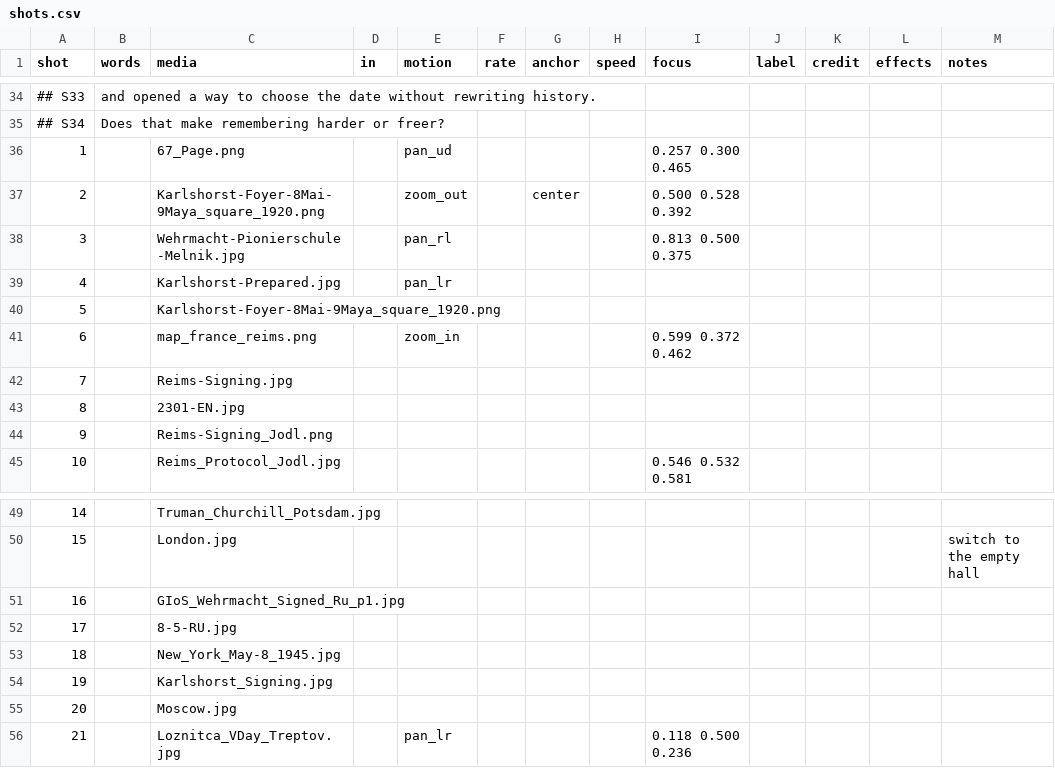
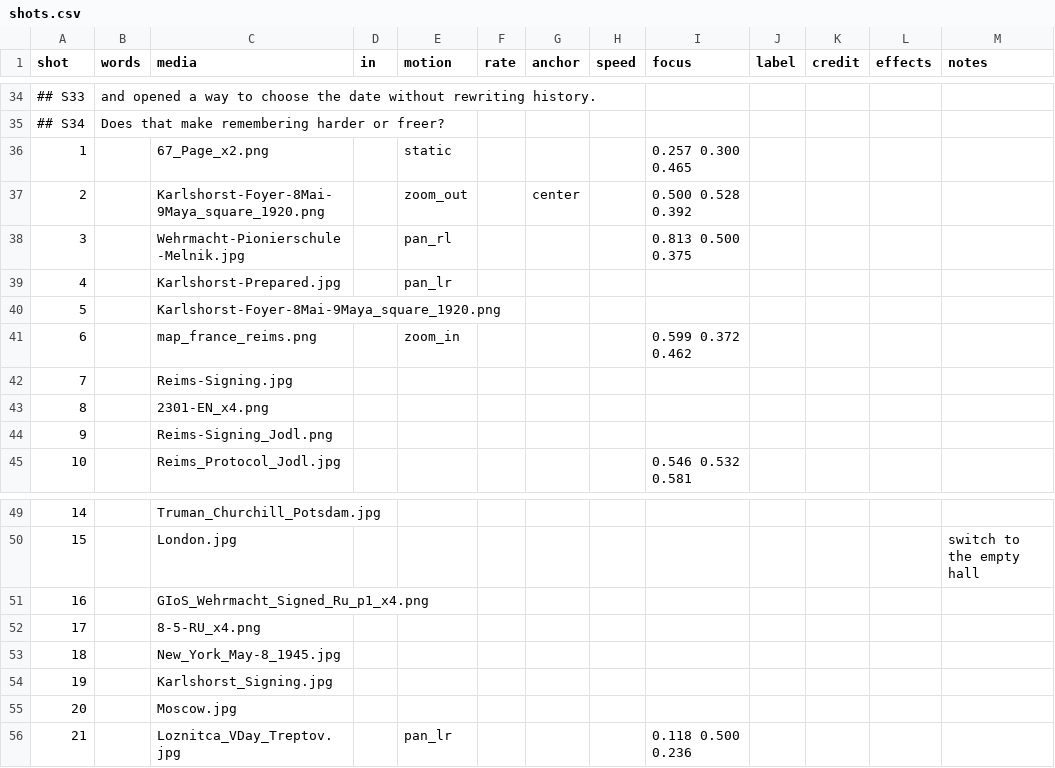
Before and after one commit to aleglutz/MemoActStudio, a CSV file: projects/89-in-comfy/shots.csv, drawn as a sheet; only a part is shown, gaps mark what is left out.

```diff
--- a/projects/89-in-comfy/shots.csv
+++ b/projects/89-in-comfy/shots.csv
@@ -35,3 +35,3 @@ shot,words,media,in,motion,rate,anchor,speed,focus,label,credit,effects,notes
 ## S34,Does that make remembering harder or freer?,,,,,,,,,,,
-1,,67_Page.png,,pan_ud,,,,0.257 0.300 0.465,,,,
+1,,67_Page_x2.png,,static,,,,0.257 0.300 0.465,,,,
 2,,Karlshorst-Foyer-8Mai-9Maya_square_1920.png,,zoom_out,,center,,0.500 0.528 0.392,,,,
@@ -42,3 +42,3 @@ shot,words,media,in,motion,rate,anchor,speed,focus,label,credit,effects,notes
 7,,Reims-Signing.jpg,,,,,,,,,,
-8,,2301-EN.jpg,,,,,,,,,,
+8,,2301-EN_x4.png,,,,,,,,,,
 9,,Reims-Signing_Jodl.png,,,,,,,,,,
@@ -50,4 +50,4 @@ shot,words,media,in,motion,rate,anchor,speed,focus,label,credit,effects,notes
 15,,London.jpg,,,,,,,,,,switch to the empty hall
-16,,GIoS_Wehrmacht_Signed_Ru_p1.jpg,,,,,,,,,,
-17,,8-5-RU.jpg,,,,,,,,,,
+16,,GIoS_Wehrmacht_Signed_Ru_p1_x4.png,,,,,,,,,,
+17,,8-5-RU_x4.png,,,,,,,,,,
 18,,New_York_May-8_1945.jpg,,,,,,,,,,
```
Also changed, not shown: 1 other file.
